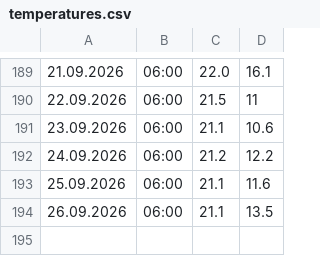
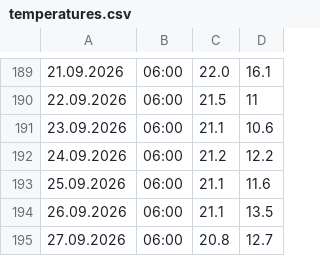
Before and after one commit to gilzh/HowCold, a CSV file: temperatures.csv, drawn as a sheet; only a part is shown, gaps mark what is left out.

```diff
--- a/temperatures.csv
+++ b/temperatures.csv
@@ -194 +194,2 @@
 26.09.2026,06:00,21.1,13.5
+27.09.2026,06:00,20.8,12.7
```
